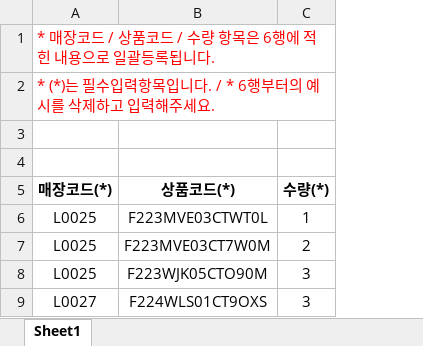
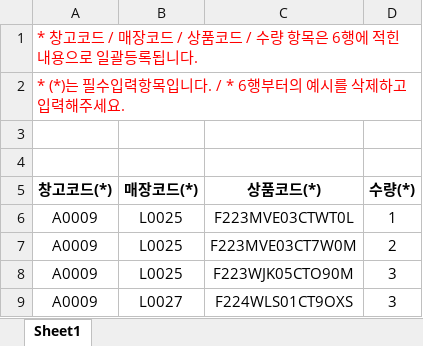
Before and after one commit to fourlab-charls74/fourlab, an Excel workbook: public/sample/sample_stk19.xlsx, sheet Sheet1, drawn as a sheet; values as stored, in another font and other column widths than the file's, no borders; removed rows and columns are numbered as before the commit, all else as after; the diff names each change by its address in the sheet, - before the commit and + after, or states it on an @@ line.

```diff
--- a/public/sample/sample_stk19.xlsx (sheet Sheet1)
+++ b/public/sample/sample_stk19.xlsx (sheet Sheet1)
+column A (창고코드(*)), rows 1-2: * 창고코드 / 매장코드 / 상품코드 / 수량 항목은 6행에 적힌 내용으로 일괄등록됩니다. | * (*)는 필수입력항목입니다. / * 6행부터의 예시를 삭제하고 입력해주세요.; rows 6-9: all A0009
-B1 (매장코드(*)): * 매장코드 / 상품코드 / 수량 항목은 6행에 적힌 내용으로 일괄등록됩니다.
+B1 (매장코드(*)): (empty)
-A1:C1 merged
-B2 (매장코드(*)): * (*)는 필수입력항목입니다. / * 6행부터의 예시를 삭제하고 입력해주세요.
+B2 (매장코드(*)): (empty)
-A2:C2 merged
```
Also changed, not shown: 4 other files.
